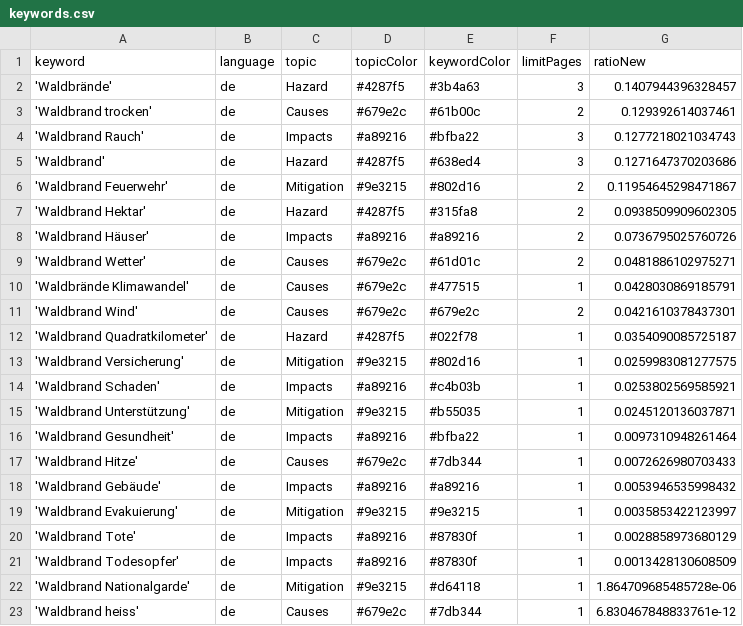
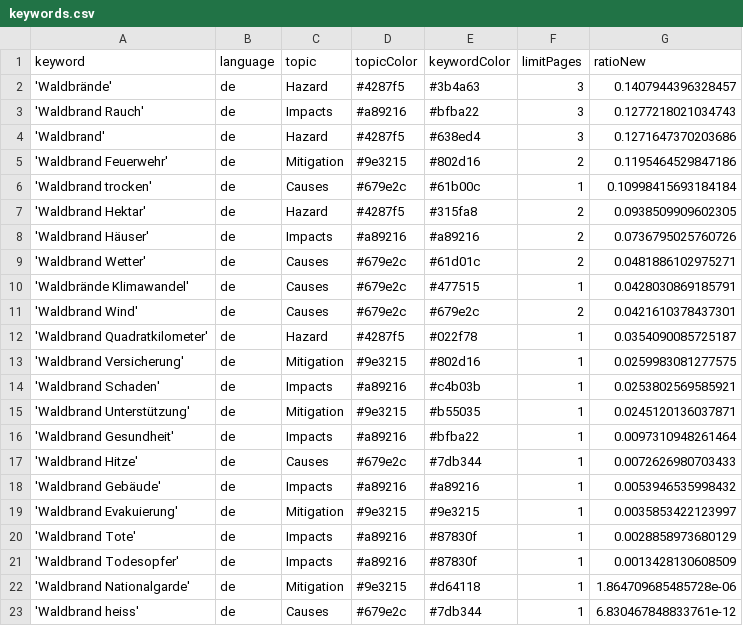
Before and after one commit to a-p312-news/winterIsComing, a CSV file: keywords.csv, drawn as a sheet.

Commit message:
Commit from GitHub Actions (harvest:0.0)

```diff
--- a/keywords.csv
+++ b/keywords.csv
@@ -2,6 +2,6 @@ keyword,language,topic,topicColor,keywordColor,limitPages,ratioNew
 'Waldbrände',de,Hazard,#4287f5,#3b4a63,3,0.1407944396328457
-'Waldbrand trocken',de,Causes,#679e2c,#61b00c,2,0.129392614037461
 'Waldbrand Rauch',de,Impacts,#a89216,#bfba22,3,0.1277218021034743
 'Waldbrand',de,Hazard,#4287f5,#638ed4,3,0.1271647370203686
-'Waldbrand Feuerwehr',de,Mitigation,#9e3215,#802d16,2,0.11954645298471867
+'Waldbrand Feuerwehr',de,Mitigation,#9e3215,#802d16,2,0.1195464529847186
+'Waldbrand trocken',de,Causes,#679e2c,#61b00c,1,0.10998415693184184
 'Waldbrand Hektar',de,Hazard,#4287f5,#315fa8,2,0.0938509909602305
```
